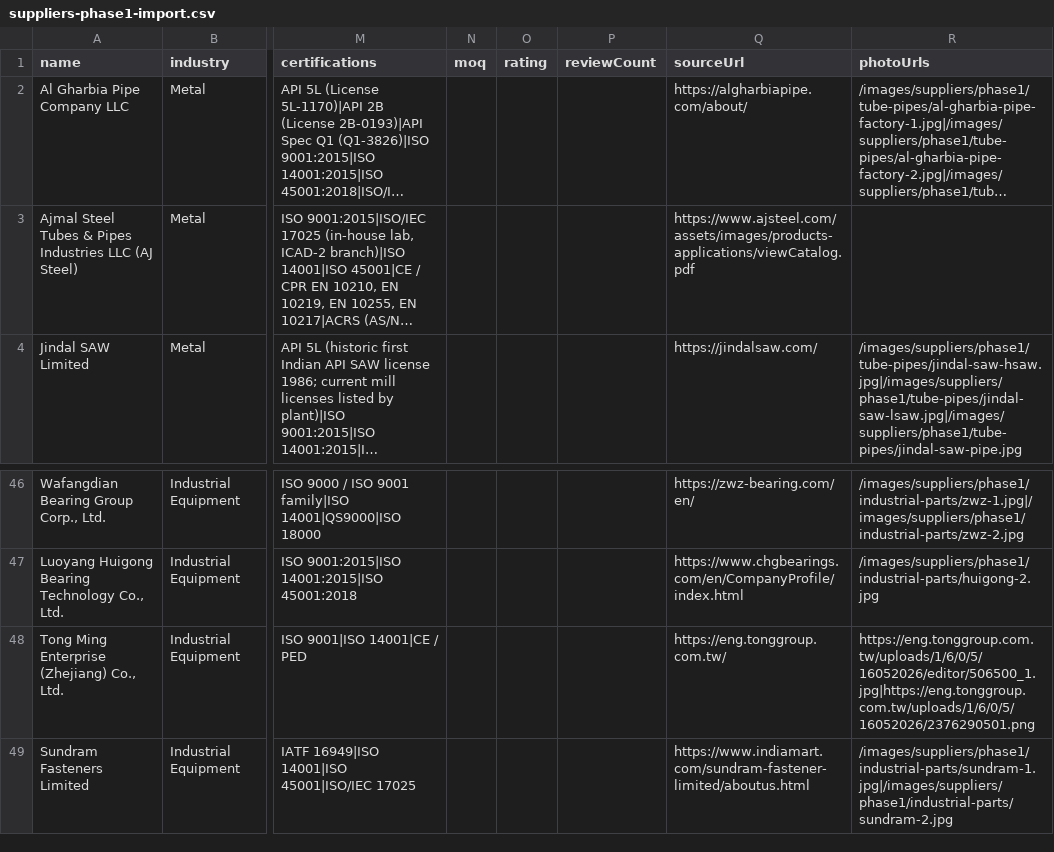
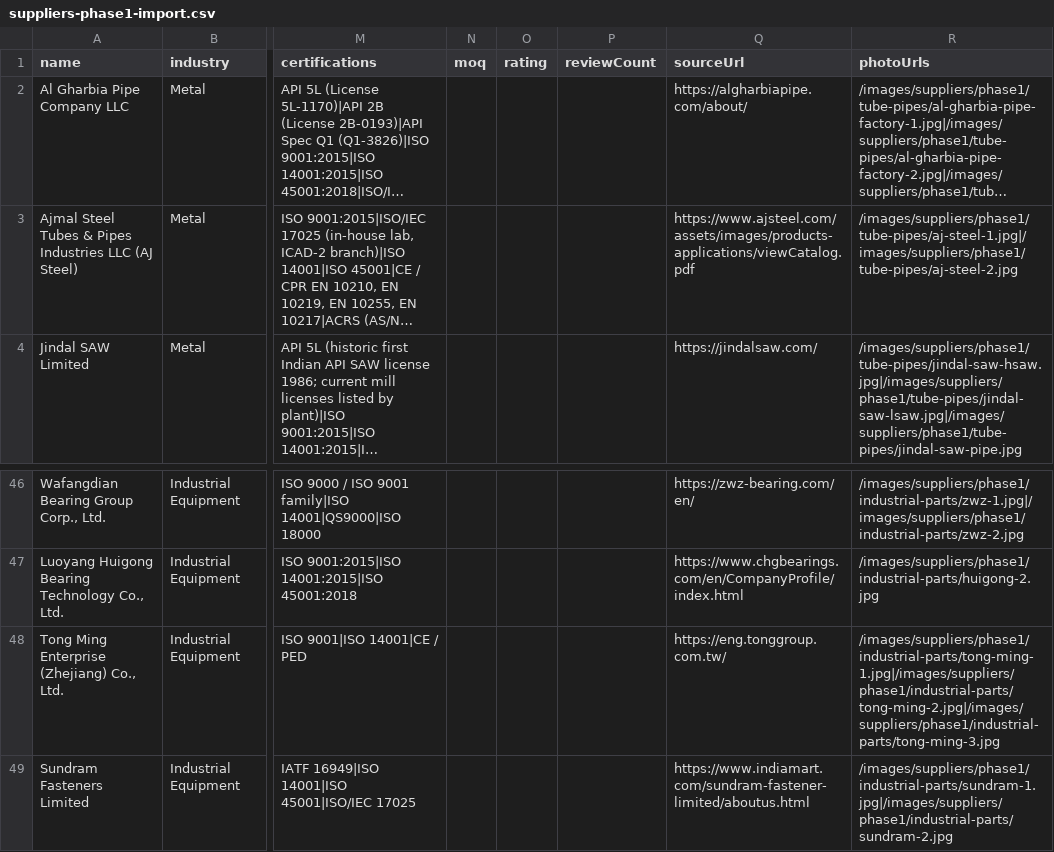
Before and after one commit to mboughou123/Suplymate.com, a CSV file: scripts/import/phase1/suppliers-phase1-import.csv, drawn as a sheet; only a part is shown, gaps mark what is left out; long unchanged cells end in …; the diff names each change by its address in the sheet, - before the commit and + after, or states it on an @@ line.

```diff
--- a/scripts/import/phase1/suppliers-phase1-import.csv
+++ b/scripts/import/phase1/suppliers-phase1-import.csv
-R3 (photoUrls): (empty)
+R3 (photoUrls): /images/suppliers/phase1/tube-pipes/aj-steel-1.jpg|/images/suppliers/phase1/tube-pipes/aj-steel-2.jpg
-R48 (photoUrls): https://eng.tonggroup.com.tw/uploads/1/6/0/5/16052026/editor/506500_1.jpg|https://eng.tonggroup.com.tw/uploads/1/6/0/5/16052026/2376290501.png
+R48 (photoUrls): /images/suppliers/phase1/industrial-parts/tong-ming-1.jpg|/images/suppliers/phase1/industrial-parts/tong-ming-2.jpg|/images/suppliers/phase1/industrial-parts/tong-ming-3.jpg
```
Also changed, not shown: 14 other files.
